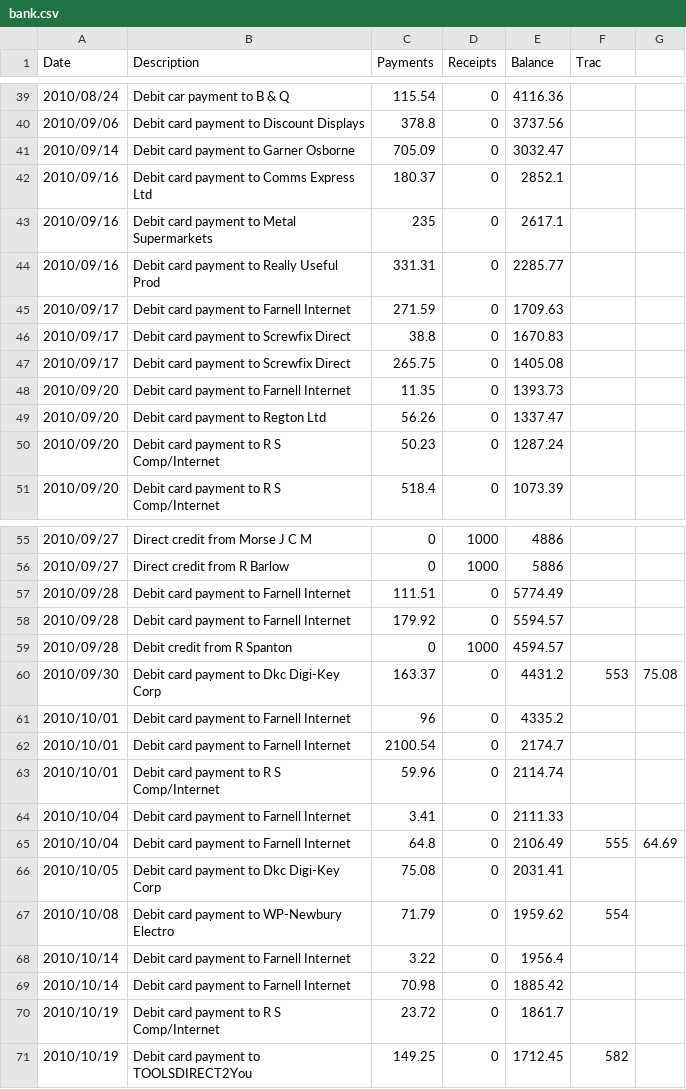
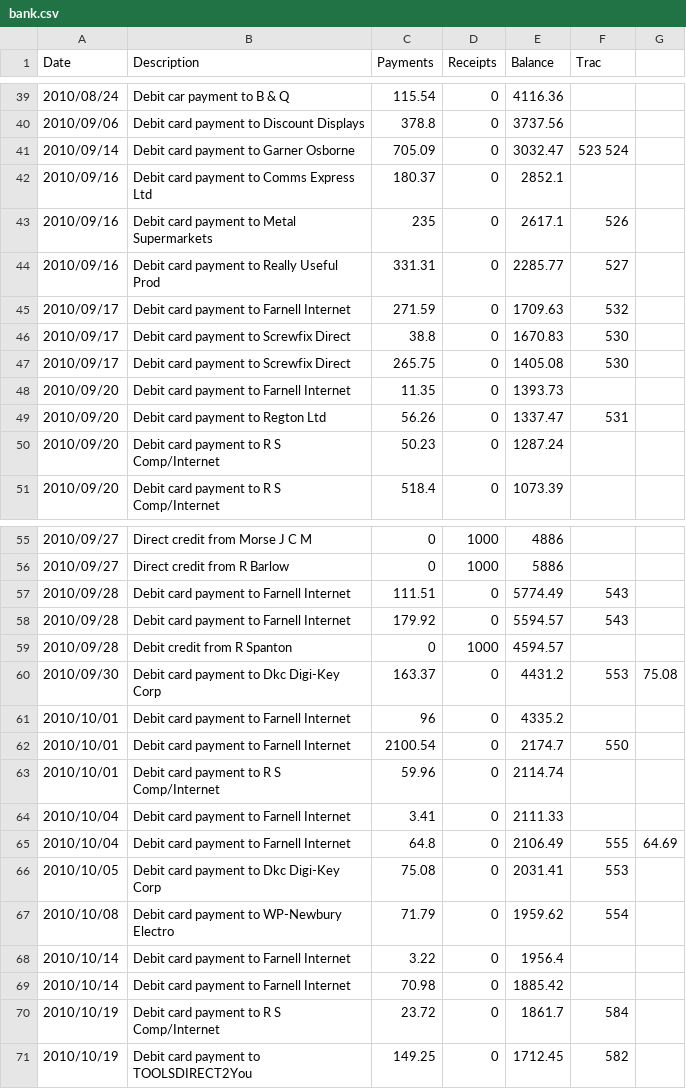
Before and after one commit to srobo-legacy/bank, a CSV file: bank.csv, drawn as a sheet; only a part is shown, gaps mark what is left out; the diff covers the shown part only.

Commit message:
Add Alastair's Trac banking data

```diff
--- a/bank.csv
+++ b/bank.csv
@@ -40,11 +40,11 @@ Date,Description,Payments,Receipts,Balance,Trac,
 2010/09/06,Debit card payment to Discount Displays,378.8,0,3737.56,,
-2010/09/14,Debit card payment to Garner Osborne,705.09,0,3032.47,,
+2010/09/14,Debit card payment to Garner Osborne,705.09,0,3032.47,523 524,
 2010/09/16,Debit card payment to Comms Express Ltd,180.37,0,2852.1,,
-2010/09/16,Debit card payment to Metal Supermarkets,235,0,2617.1,,
-2010/09/16,Debit card payment to Really Useful Prod,331.31,0,2285.77,,
-2010/09/17,Debit card payment to Farnell Internet,271.59,0,1709.63,,
-2010/09/17,Debit card payment to Screwfix Direct,38.8,0,1670.83,,
-2010/09/17,Debit card payment to Screwfix Direct,265.75,0,1405.08,,
+2010/09/16,Debit card payment to Metal Supermarkets,235,0,2617.1,526,
+2010/09/16,Debit card payment to Really Useful Prod,331.31,0,2285.77,527,
+2010/09/17,Debit card payment to Farnell Internet,271.59,0,1709.63,532,
+2010/09/17,Debit card payment to Screwfix Direct,38.8,0,1670.83,530,
+2010/09/17,Debit card payment to Screwfix Direct,265.75,0,1405.08,530,
 2010/09/20,Debit card payment to Farnell Internet,11.35,0,1393.73,,
-2010/09/20,Debit card payment to Regton Ltd,56.26,0,1337.47,,
+2010/09/20,Debit card payment to Regton Ltd,56.26,0,1337.47,531,
 2010/09/20,Debit card payment to R S Comp/Internet,50.23,0,1287.24,,
@@ -56,4 +56,4 @@ Date,Description,Payments,Receipts,Balance,Trac,
 2010/09/27,Direct credit from R Barlow,0,1000,5886,,
-2010/09/28,Debit card payment to Farnell Internet,111.51,0,5774.49,,
-2010/09/28,Debit card payment to Farnell Internet,179.92,0,5594.57,,
+2010/09/28,Debit card payment to Farnell Internet,111.51,0,5774.49,543,
+2010/09/28,Debit card payment to Farnell Internet,179.92,0,5594.57,543,
 2010/09/28,Debit credit from R Spanton,0,1000,4594.57,,
@@ -61,3 +61,3 @@ Date,Description,Payments,Receipts,Balance,Trac,
 2010/10/01,Debit card payment to Farnell Internet,96,0,4335.2,,
-2010/10/01,Debit card payment to Farnell Internet,2100.54,0,2174.7,,
+2010/10/01,Debit card payment to Farnell Internet,2100.54,0,2174.7,550,
 2010/10/01,Debit card payment to R S Comp/Internet,59.96,0,2114.74,,
@@ -65,3 +65,3 @@ Date,Description,Payments,Receipts,Balance,Trac,
 2010/10/04,Debit card payment to Farnell Internet,64.8,0,2106.49,555,64.69
-2010/10/05,Debit card payment to Dkc Digi-Key Corp,75.08,0,2031.41,,
+2010/10/05,Debit card payment to Dkc Digi-Key Corp,75.08,0,2031.41,553,
 2010/10/08,Debit card payment to WP-Newbury Electro,71.79,0,1959.62,554,
@@ -69,3 +69,3 @@ Date,Description,Payments,Receipts,Balance,Trac,
 2010/10/14,Debit card payment to Farnell Internet,70.98,0,1885.42,,
-2010/10/19,Debit card payment to R S Comp/Internet,23.72,0,1861.7,,
+2010/10/19,Debit card payment to R S Comp/Internet,23.72,0,1861.7,584,
 2010/10/19,Debit card payment to TOOLSDIRECT2You,149.25,0,1712.45,582,
```
Also changed, not shown: 2 edited cells elsewhere in this file.
